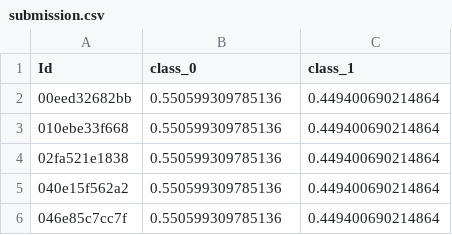
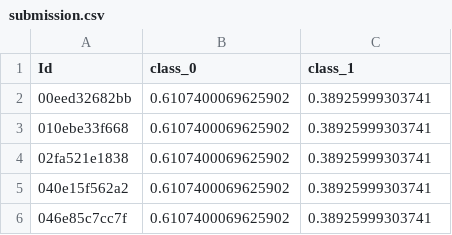
Before and after one commit to beatwad/ICR, a CSV file: submission.csv, drawn as a sheet.

```diff
--- a/submission.csv
+++ b/submission.csv
@@ -1,6 +1,6 @@
 Id,class_0,class_1
-00eed32682bb,0.550599309785136,0.449400690214864
-010ebe33f668,0.550599309785136,0.449400690214864
-02fa521e1838,0.550599309785136,0.449400690214864
-040e15f562a2,0.550599309785136,0.449400690214864
-046e85c7cc7f,0.550599309785136,0.449400690214864
+00eed32682bb,0.6107400069625902,0.38925999303741
+010ebe33f668,0.6107400069625902,0.38925999303741
+02fa521e1838,0.6107400069625902,0.38925999303741
+040e15f562a2,0.6107400069625902,0.38925999303741
+046e85c7cc7f,0.6107400069625902,0.38925999303741
```
Also changed, not shown: optuna_lgbm2.csv, 5 other files.
